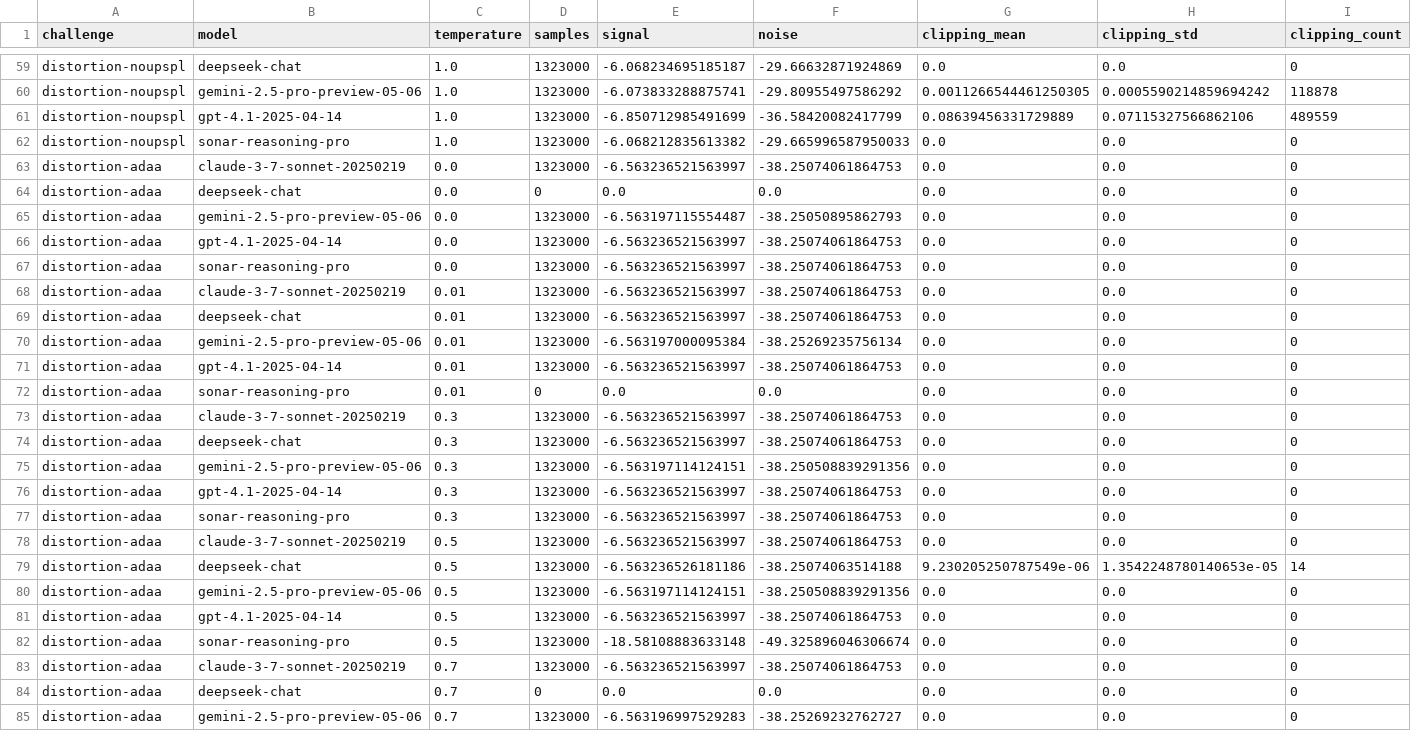
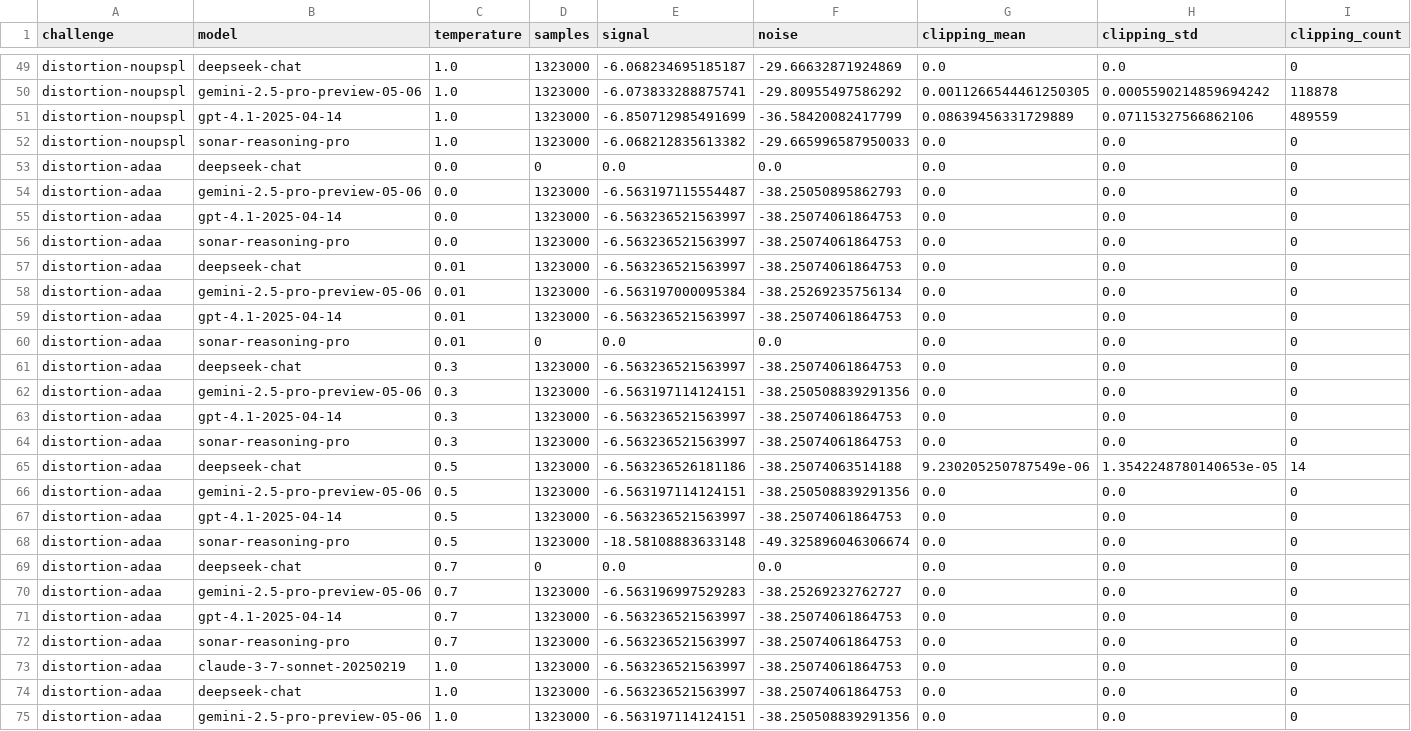
Before and after one commit to attilammagyar/elte-ai-thesis, a CSV file: data/distortion-results.csv, drawn as a sheet; only a part is shown, gaps mark what is left out; the shorter side is filled out with more unchanged rows; rows hold the shown columns only; the diff covers the shown part only; the diff names each change by its address in the sheet, - before the commit and + after, or states it on an @@ line.

```diff
--- a/data/distortion-results.csv
+++ b/data/distortion-results.csv
-row 63: distortion-adaa | claude-3-7-sonnet-20250219 | 0.0 | 1323000 | -6.563236521563997 | -38.25074061864753 | 0.0 | 0.0 | 0
-row 68: distortion-adaa | claude-3-7-sonnet-20250219 | 0.01 | 1323000 | -6.563236521563997 | -38.25074061864753 | 0.0 | 0.0 | 0
-row 73: distortion-adaa | claude-3-7-sonnet-20250219 | 0.3 | 1323000 | -6.563236521563997 | -38.25074061864753 | 0.0 | 0.0 | 0
-row 78: distortion-adaa | claude-3-7-sonnet-20250219 | 0.5 | 1323000 | -6.563236521563997 | -38.25074061864753 | 0.0 | 0.0 | 0
-row 83: distortion-adaa | claude-3-7-sonnet-20250219 | 0.7 | 1323000 | -6.563236521563997 | -38.25074061864753 | 0.0 | 0.0 | 0
```
Also changed, not shown: 10 removed rows elsewhere in this file, data/dictionary-results.csv, data/eval-dictionary-neg.csv, 32 other files.
